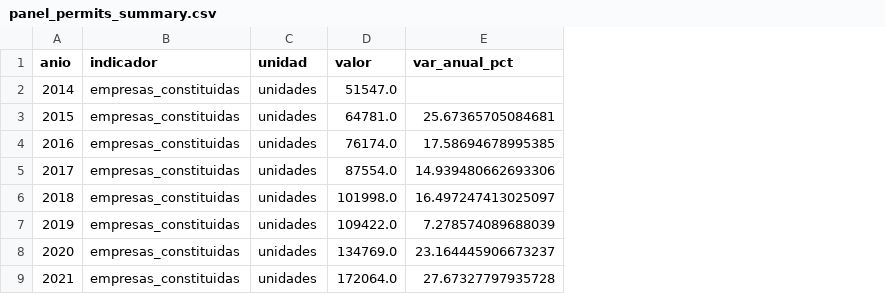
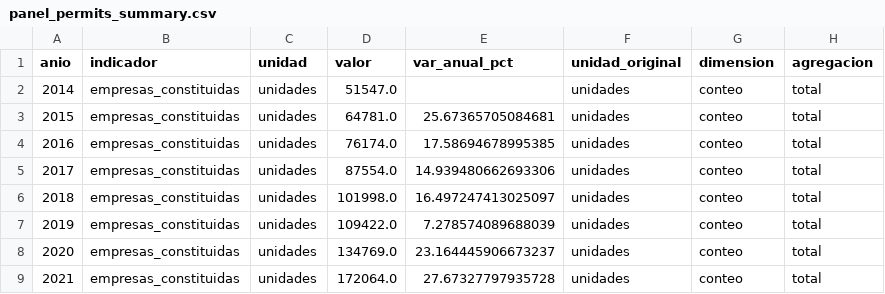
Before and after one commit to dpolancon/bcch-data-repo, a CSV file: data/panel_permits_summary.csv, drawn as a sheet; only a part is shown; the diff names each change by its address in the sheet, - before the commit and + after, or states it on an @@ line.

```diff
--- a/data/panel_permits_summary.csv
+++ b/data/panel_permits_summary.csv
+column F (unidad_original), rows 2-9: all unidades
+column G (dimension), rows 2-9: all conteo
+column H (agregacion), rows 2-9: all total
```
Also changed, not shown: data/panel_financial_depth_summary.csv, 12 other files.
